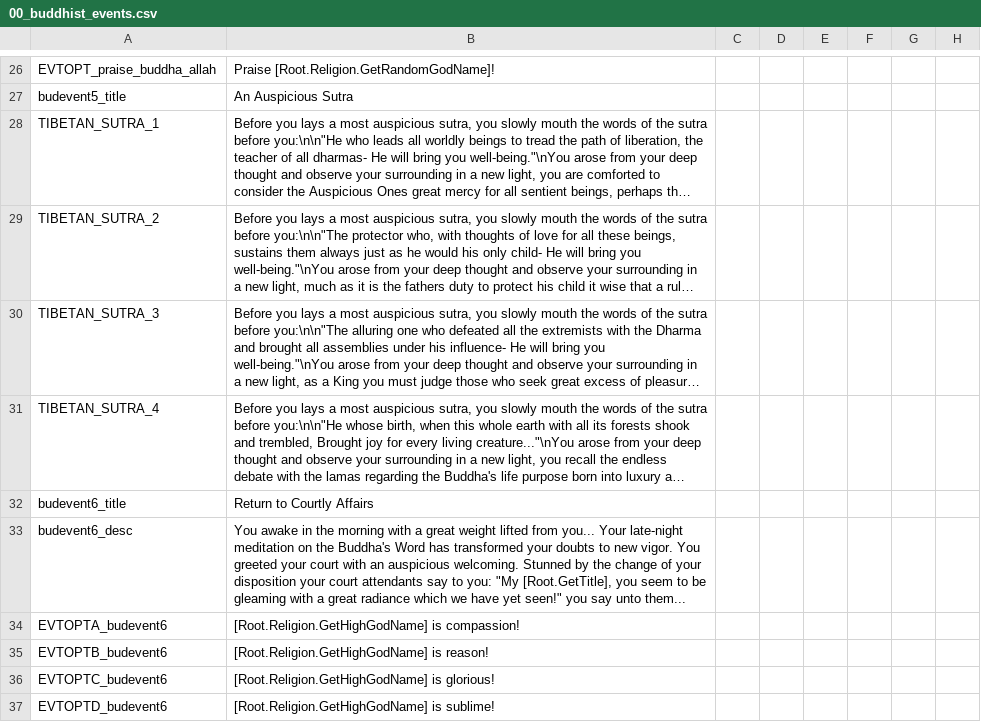
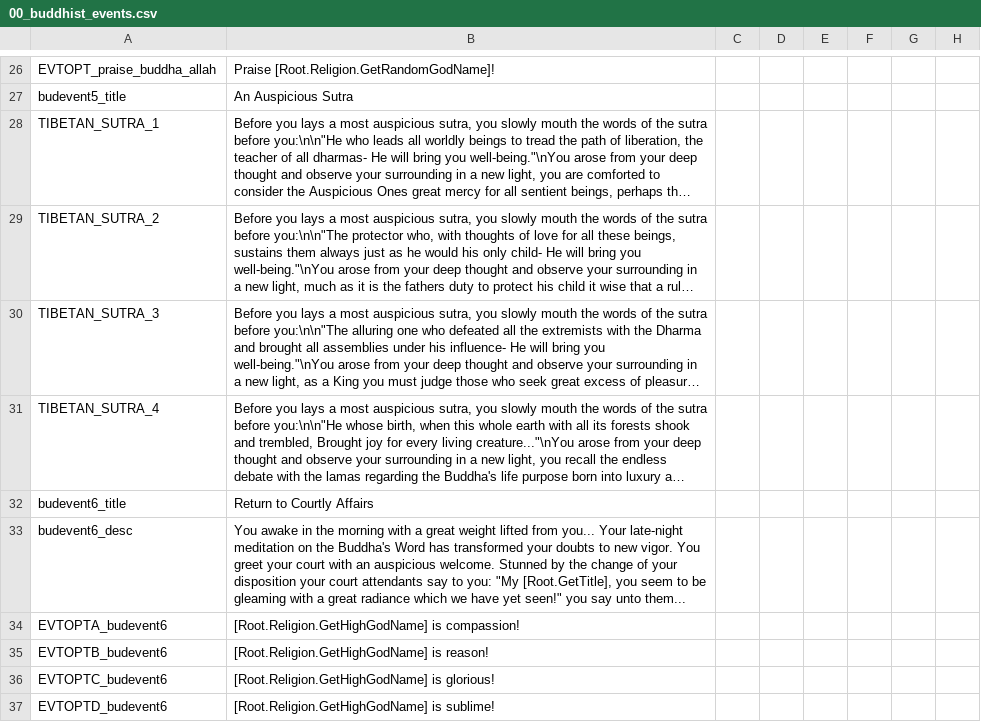
Before and after one commit to derdang/posttoyo, a CSV file: After the End Orientalis/localisation/00_buddhist_events.csv, drawn as a sheet; only a part is shown, gaps mark what is left out; long unchanged cells end in …; the diff names each change by its address in the sheet, - before the commit and + after, or states it on an @@ line.

```diff
--- a/After the End Orientalis/localisation/00_buddhist_events.csv
+++ b/After the End Orientalis/localisation/00_buddhist_events.csv
-B33: …vigor. You greeted your court with an auspicious welcoming. Stunned by…
+B33: …vigor. You greet your court with an auspicious welcome. Stunned by…
```
Also changed, not shown: After the End Orientalis/localisation/000_vanilla_overrides.csv, After the End Orientalis/localisation/mandala_government.csv.
